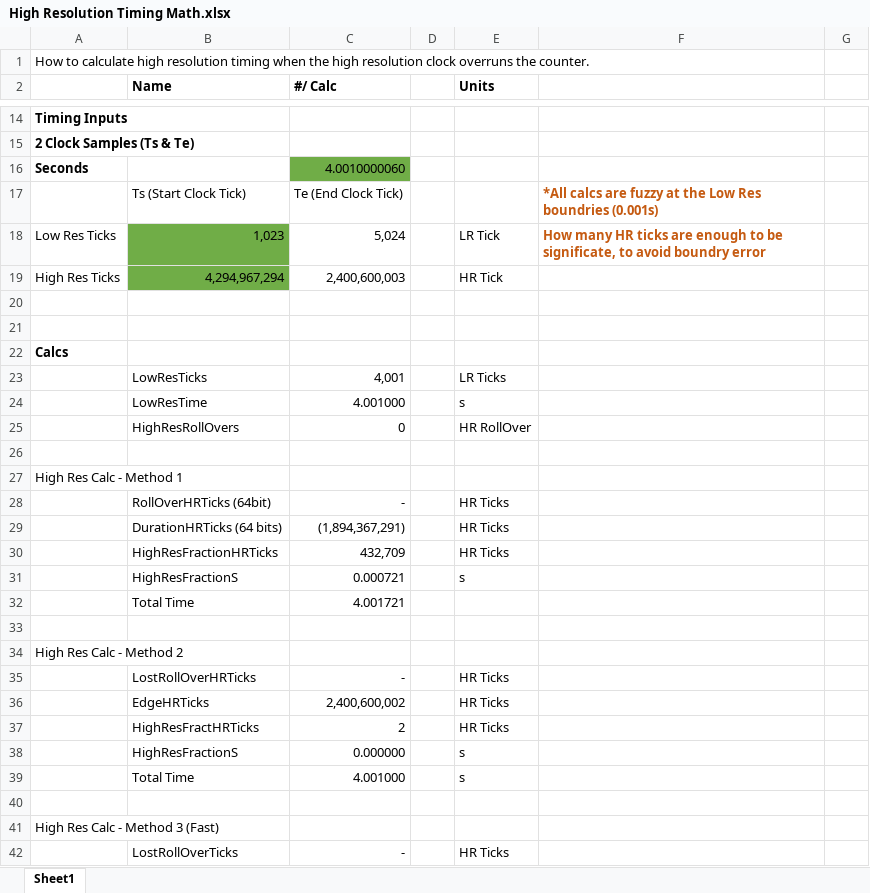
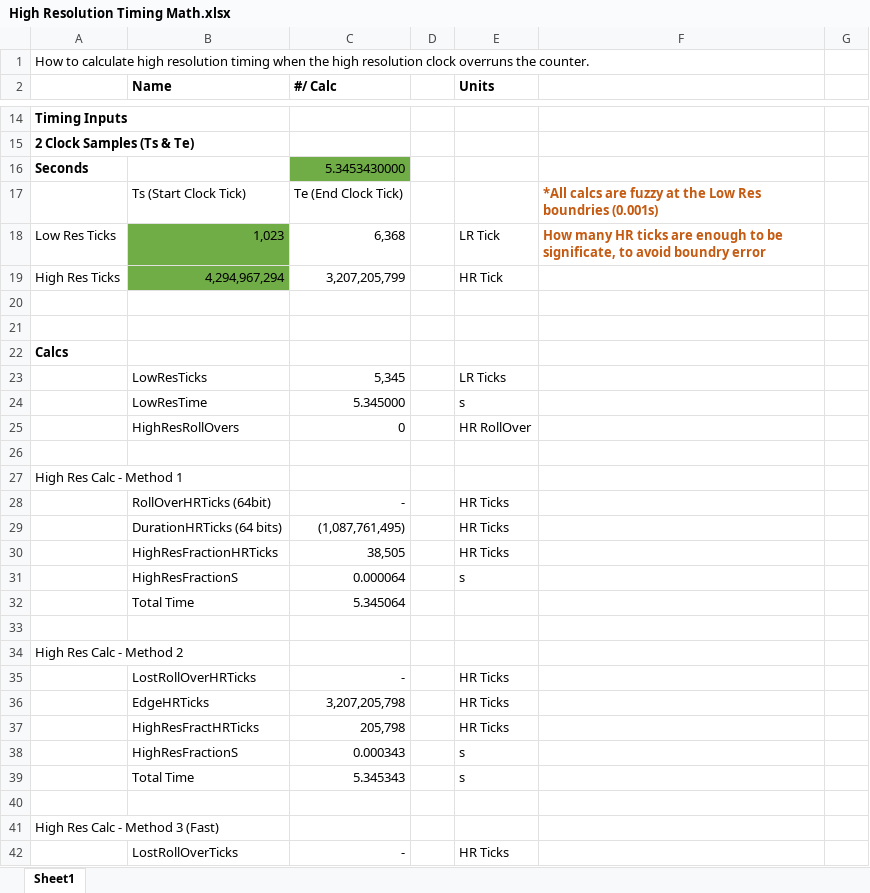
Before and after one commit to kvandelden/TrackAction, an Excel workbook: Adapter/High Resolution Timing Math.xlsx, sheet Sheet1, drawn as a sheet; only a part is shown, gaps mark what is left out; values as stored, in another font and other column widths than the file's, no borders; the diff covers the shown part only; the diff names each change by its address in the sheet, - before the commit and + after, or states it on an @@ line.

Commit message:
Update getSeconds to add resolution even if  HR clock rolls over

```diff
--- a/Adapter/High Resolution Timing Math.xlsx (sheet Sheet1)
+++ b/Adapter/High Resolution Timing Math.xlsx (sheet Sheet1)
-C16 (#/ Calc): 4.0010000060
+C16 (#/ Calc): 5.3453430000
-C18 (#/ Calc): 5,024
+C18 (#/ Calc): 6,368
-C19 (#/ Calc): 2,400,600,003
+C19 (#/ Calc): 3,207,205,799
-C23 (#/ Calc): 4,001
+C23 (#/ Calc): 5,345
-C24 (#/ Calc): 4.001000
+C24 (#/ Calc): 5.345000
-C29 (#/ Calc): (1,894,367,291)
+C29 (#/ Calc): (1,087,761,495)
-C30 (#/ Calc): 432,709
+C30 (#/ Calc): 38,505
-C31 (#/ Calc): 0.000721
+C31 (#/ Calc): 0.000064
-C32 (#/ Calc): 4.001721
+C32 (#/ Calc): 5.345064
-C36 (#/ Calc): 2,400,600,002
+C36 (#/ Calc): 3,207,205,798
-C37 (#/ Calc): 2
+C37 (#/ Calc): 205,798
-C38 (#/ Calc): 0.000000
+C38 (#/ Calc): 0.000343
-C39 (#/ Calc): 4.001000
+C39 (#/ Calc): 5.345343
```
Also changed, not shown: 4 edited cells elsewhere in this sheet, 1 other file.
